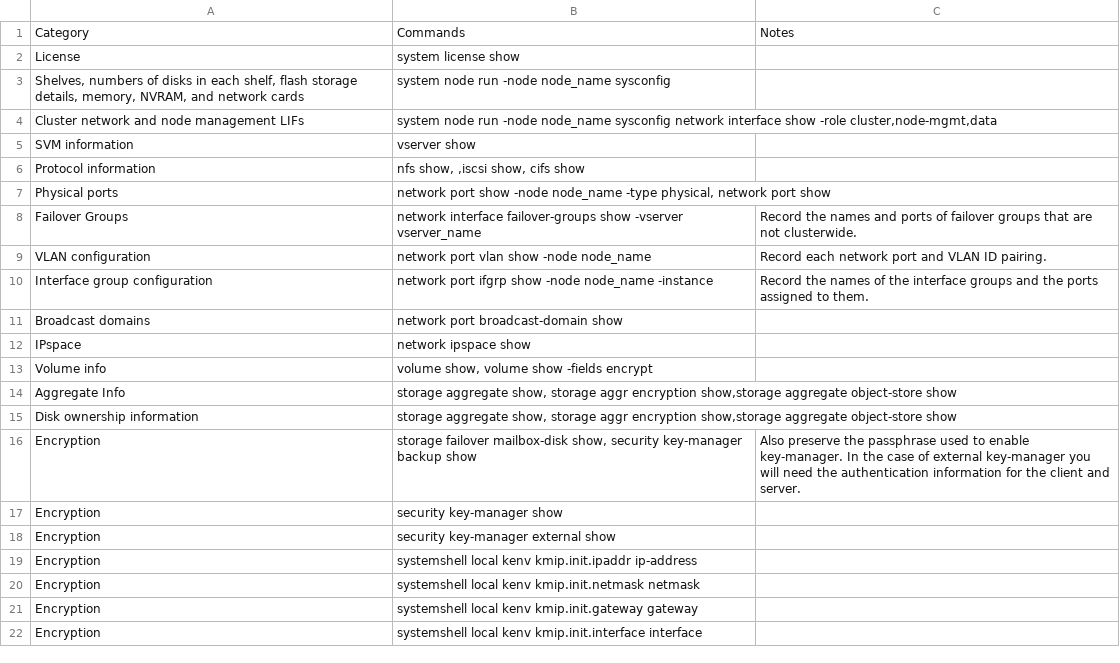
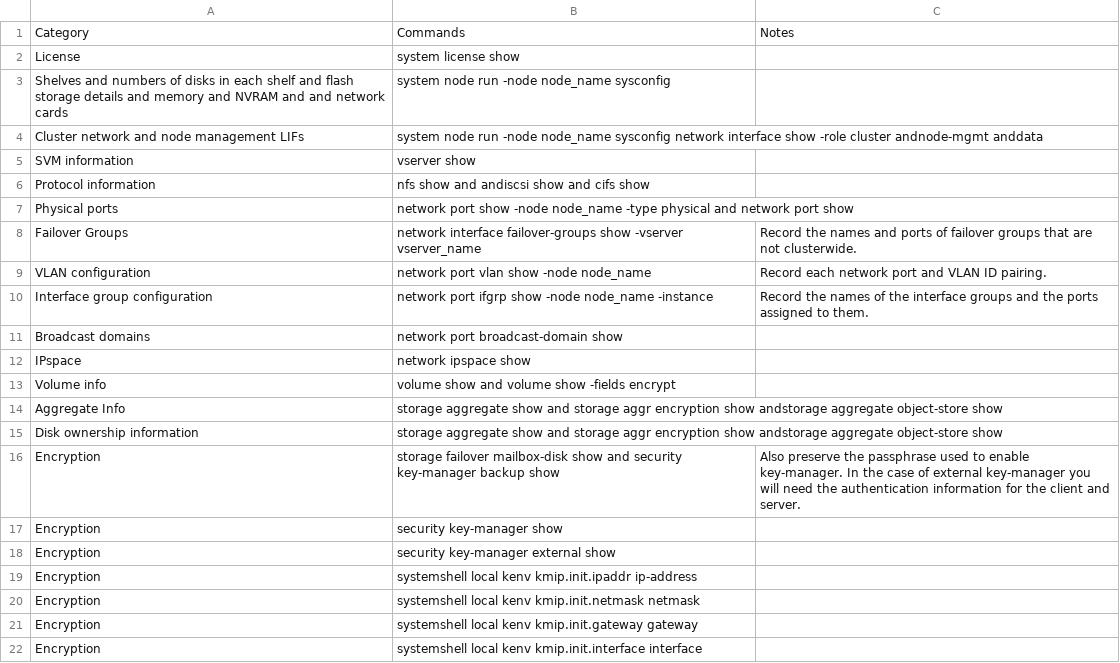
Before and after one commit to NetAppDocs/ontap-metrocluster, a CSV file: _include/transition-disruptive-gather-info.csv, drawn as a sheet.

Commit message:
Update to csv table.

```diff
--- a/_include/transition-disruptive-gather-info.csv
+++ b/_include/transition-disruptive-gather-info.csv
@@ -2,7 +2,7 @@ Category,Commands,Notes
 License,system license show,
-"Shelves, numbers of disks in each shelf, flash storage details, memory, NVRAM, and network cards",system node run -node node_name sysconfig,
-Cluster network and node management LIFs,"system node run -node node_name sysconfig network interface show -role cluster,node-mgmt,data",
+Shelves and numbers of disks in each shelf and flash storage details and memory and NVRAM and and network cards,system node run -node node_name sysconfig,
+Cluster network and node management LIFs,system node run -node node_name sysconfig network interface show -role cluster andnode-mgmt anddata,
 SVM information,vserver show,
-Protocol information,"nfs show, ,iscsi show, cifs show",
-Physical ports,"network port show -node node_name -type physical, network port show",
+Protocol information,nfs show and  andiscsi show and cifs show,
+Physical ports,network port show -node node_name -type physical and network port show,
 Failover Groups,network interface failover-groups show -vserver vserver_name ,Record the names and ports of failover groups that are not clusterwide.
@@ -12,6 +12,6 @@ Broadcast domains,network port broadcast-domain show,
 IPspace,network ipspace show,
-Volume info,"volume show, volume show -fields encrypt",
-Aggregate Info,"storage aggregate show, storage aggr encryption show,storage aggregate object-store show",
-Disk ownership information,"storage aggregate show, storage aggr encryption show,storage aggregate object-store show",
-Encryption,"storage failover mailbox-disk show, security key-manager backup show ",Also preserve the passphrase used to enable key-manager. In the case of external key-manager you will need the authentication information for the client and server.
+Volume info,volume show and volume show -fields encrypt,
+Aggregate Info,storage aggregate show and storage aggr encryption show andstorage aggregate object-store show,
+Disk ownership information,storage aggregate show and storage aggr encryption show andstorage aggregate object-store show,
+Encryption,storage failover mailbox-disk show and security key-manager backup show ,Also preserve the passphrase used to enable key-manager. In the case of external key-manager you will need the authentication information for the client and server.
 Encryption,security key-manager show,
```
